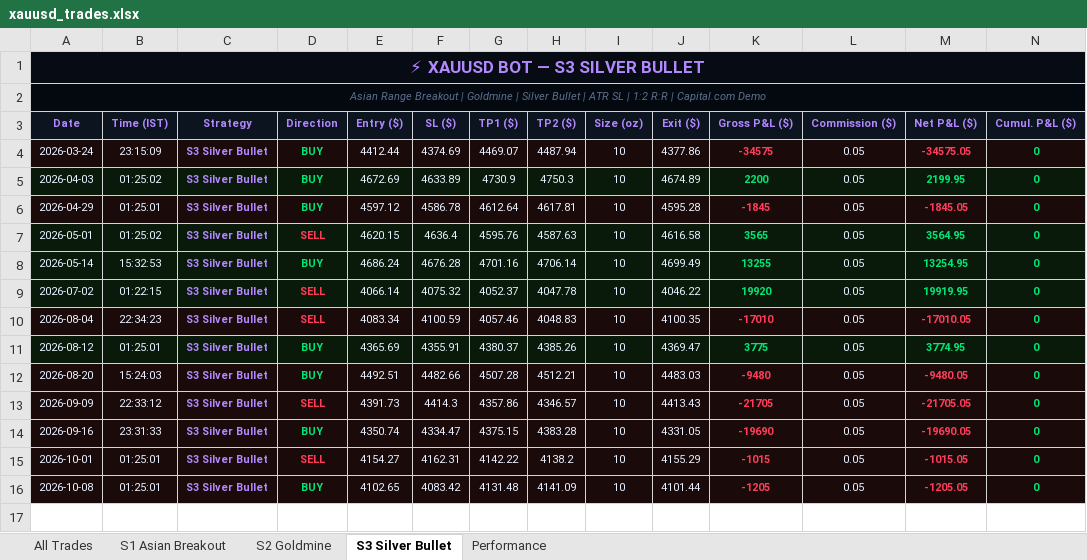
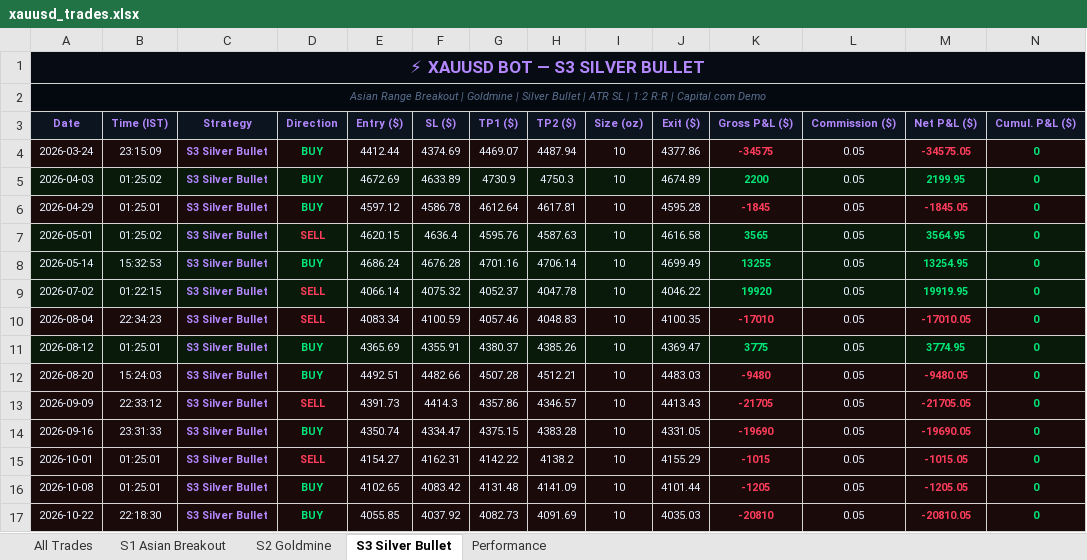
Before and after one commit to why666-dev/xauusd-bot, an Excel workbook: xauusd_trades.xlsx, sheet S3 Silver Bullet, drawn as a sheet; only a part is shown; values as stored, in another font and other column widths than the file's, no borders; rows hold the shown columns only; the diff names each change by its address in the sheet, - before the commit and + after, or states it on an @@ line.

```diff
--- a/xauusd_trades.xlsx (sheet S3 Silver Bullet)
+++ b/xauusd_trades.xlsx (sheet S3 Silver Bullet)
+row 17: 2026-10-22 | 22:18:30 | S3 Silver Bullet | BUY | 4055.85 | 4037.92 | 4082.73 | 4091.69 | 10 | 4035.03 | -20810 | 0.05 | -20810.05 | 0
```
Also changed, not shown: sheet All Trades, 2 other files.
